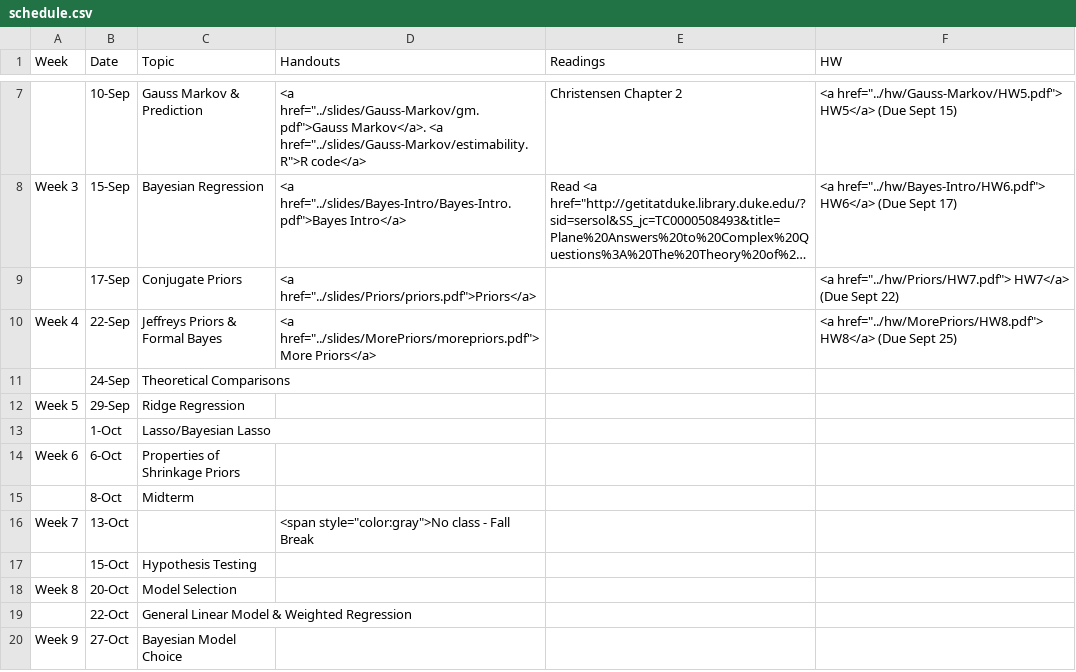
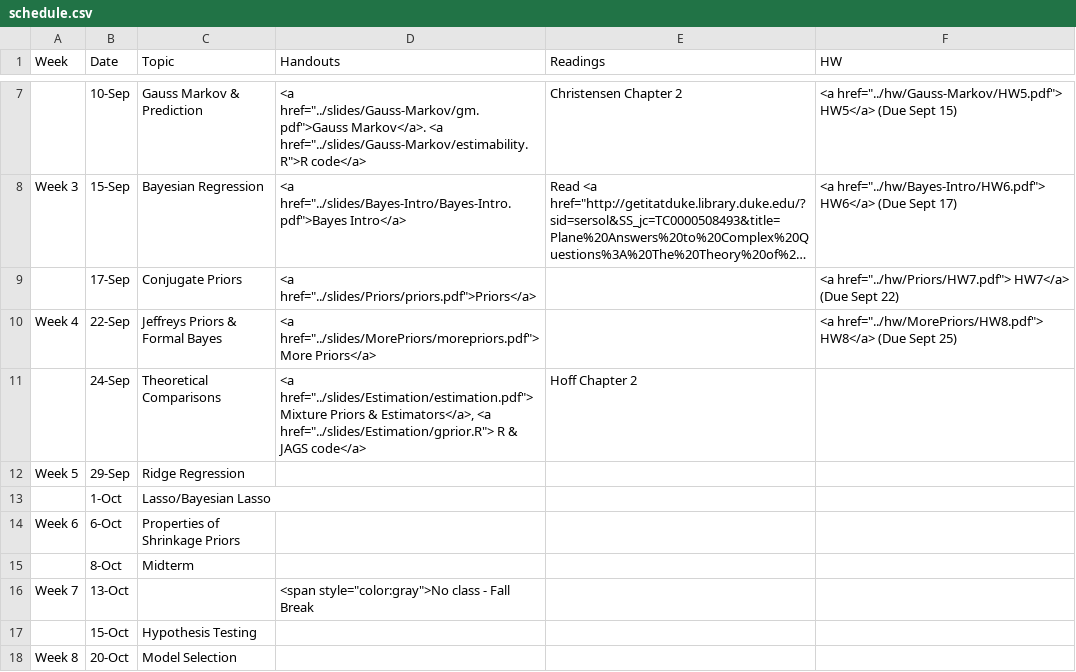
Before and after one commit to merliseclyde/sta721-F16, a CSV file: STA721_F15_web/_csv/schedule.csv, drawn as a sheet; only a part is shown, gaps mark what is left out; the shorter side is filled out with more unchanged rows; long unchanged cells end in …; the diff names each change by its address in the sheet, - before the commit and + after, or states it on an @@ line.

Commit message:
Added Lecture on ZS prior + decision Theory

```diff
--- a/STA721_F15_web/_csv/schedule.csv
+++ b/STA721_F15_web/_csv/schedule.csv
-D11 (Handouts): (empty)
+D11 (Handouts): <a href="../slides/Estimation/estimation.pdf"> Mixture Priors & Estimators</a>, <a href="../slides/Estimation/gprior.R"> R & JAGS code</a>
-E11 (Readings): (empty)
+E11 (Readings): Hoff Chapter 2
```
